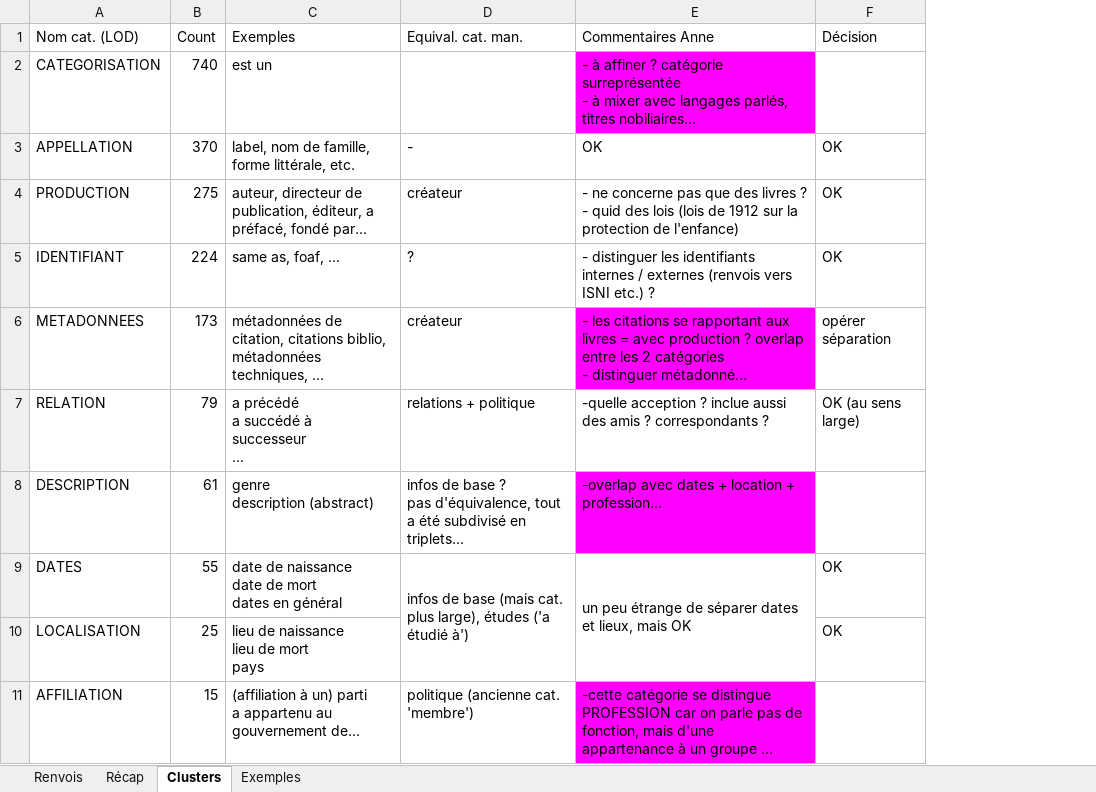
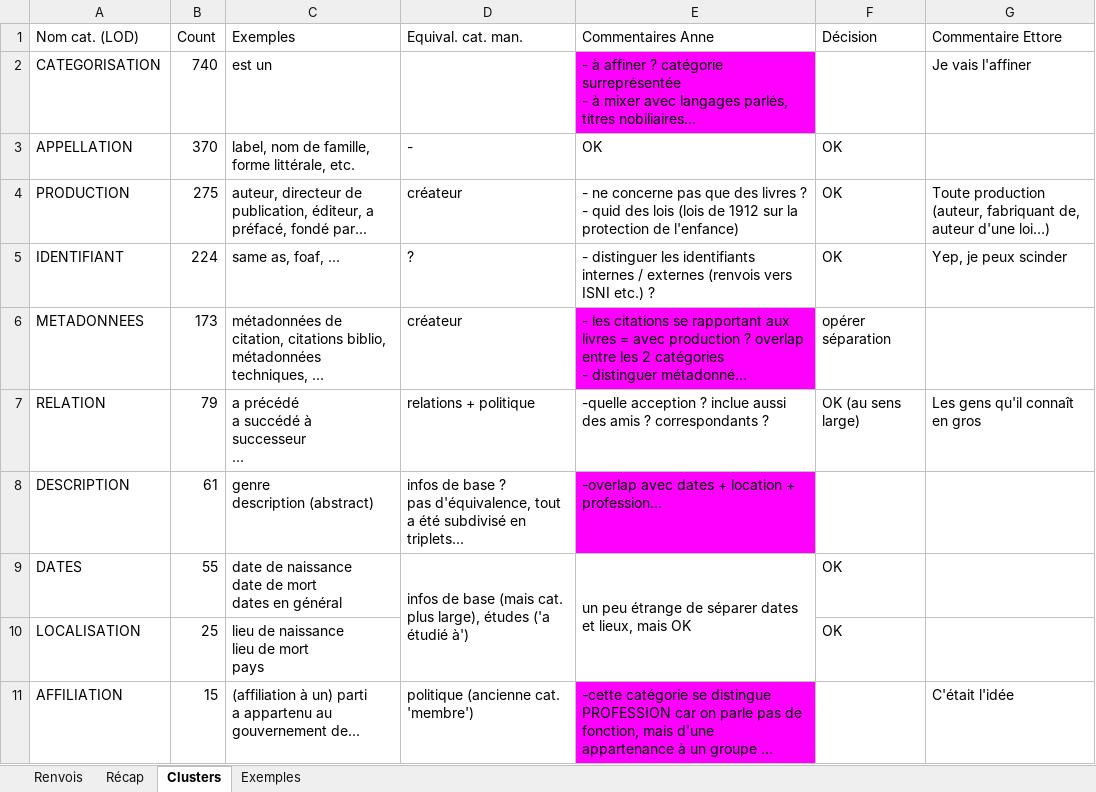
Before and after one commit to ulbstic/carton, an Excel workbook: clusters.xlsx, sheet Clusters, drawn as a sheet; only a part is shown; long unchanged cells end in …; values as stored, in another font and other column widths than the file's, no borders; charts and pictures not drawn; the diff names each change by its address in the sheet, - before the commit and + after, or states it on an @@ line.

Commit message:
added comment to clusters

```diff
--- a/clusters.xlsx (sheet Clusters)
+++ b/clusters.xlsx (sheet Clusters)
+column G (Commentaire Ettore), rows 2-11: Je vais l'affiner |  | Toute production (auteur, fabriquant de, auteur d'une loi…) | Yep, je peux scinder |  | Les gens qu'il connaît en gros |  |  |  | C'était l'idée
```
Also changed, not shown: charts or pictures, 1 other file.
